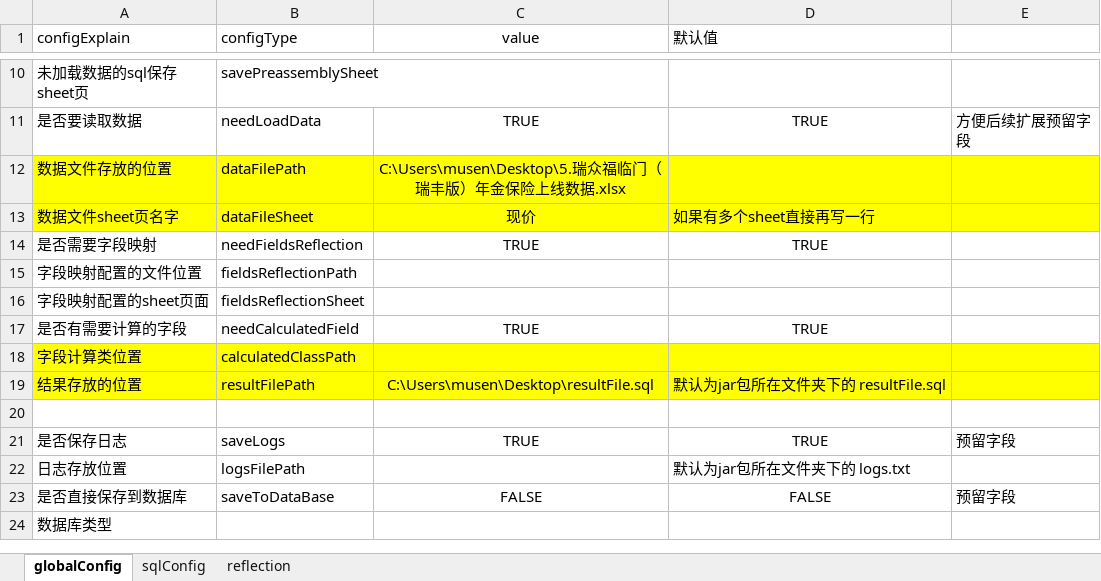
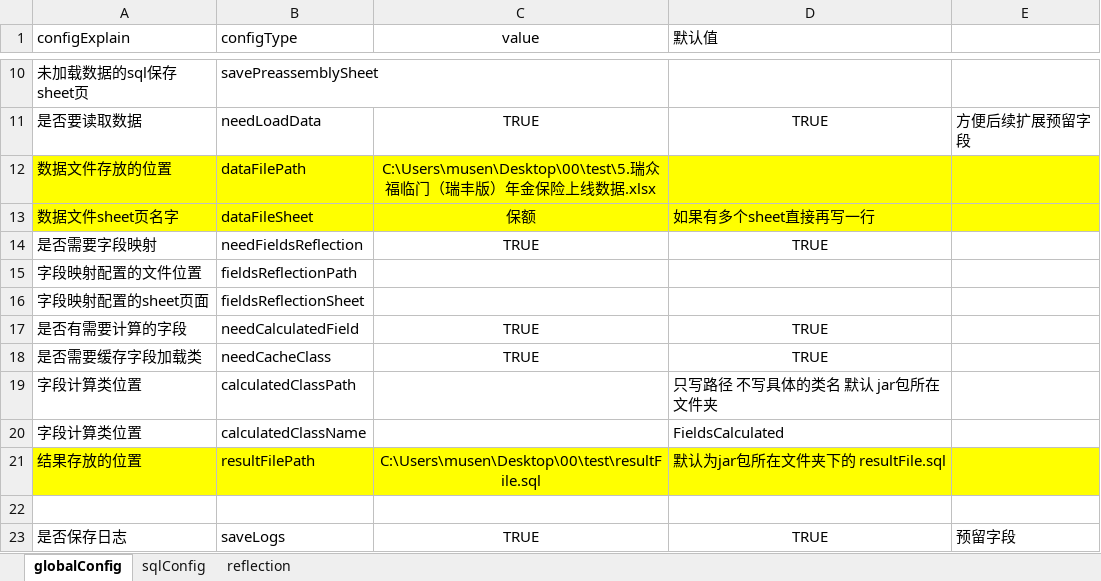
Before and after one commit to musen819/spliceSQL, an Excel workbook: target/config.xlsx, sheet globalConfig, drawn as a sheet; only a part is shown, gaps mark what is left out; the shorter side is filled out with more unchanged rows; values as stored, in another font and other column widths than the file's, no borders; addresses are those after the commit; the diff names each change by its address in the sheet, - before the commit and + after, or states it on an @@ line.

```diff
--- a/target/config.xlsx (sheet globalConfig)
+++ b/target/config.xlsx (sheet globalConfig)
-C12 (value): C:\Users\musen\Desktop\5.瑞众福临…
+C12 (value): C:\Users\musen\Desktop\00\test\5.瑞众福临…
-C13 (value): 现价
+C13 (value): 保额
+row 18: 是否需要缓存字段加载类 | needCacheClass | TRUE | TRUE
-A19:E19 fill: #FFFF00
+A19:E19 fill: none
-D19 (默认值): (empty)
+D19 (默认值): 只写路径 不写具体的类名 默认 jar包所在文件夹
+row 20: 字段计算类位置 | calculatedClassName |  | FieldsCalculated
-C21 (value): C:\Users\musen\Desktop\resultFile.sql
+C21 (value): C:\Users\musen\Desktop\00\test\resultFile.sql
```
Also changed, not shown: sheet sqlConfig, 4 other files.
